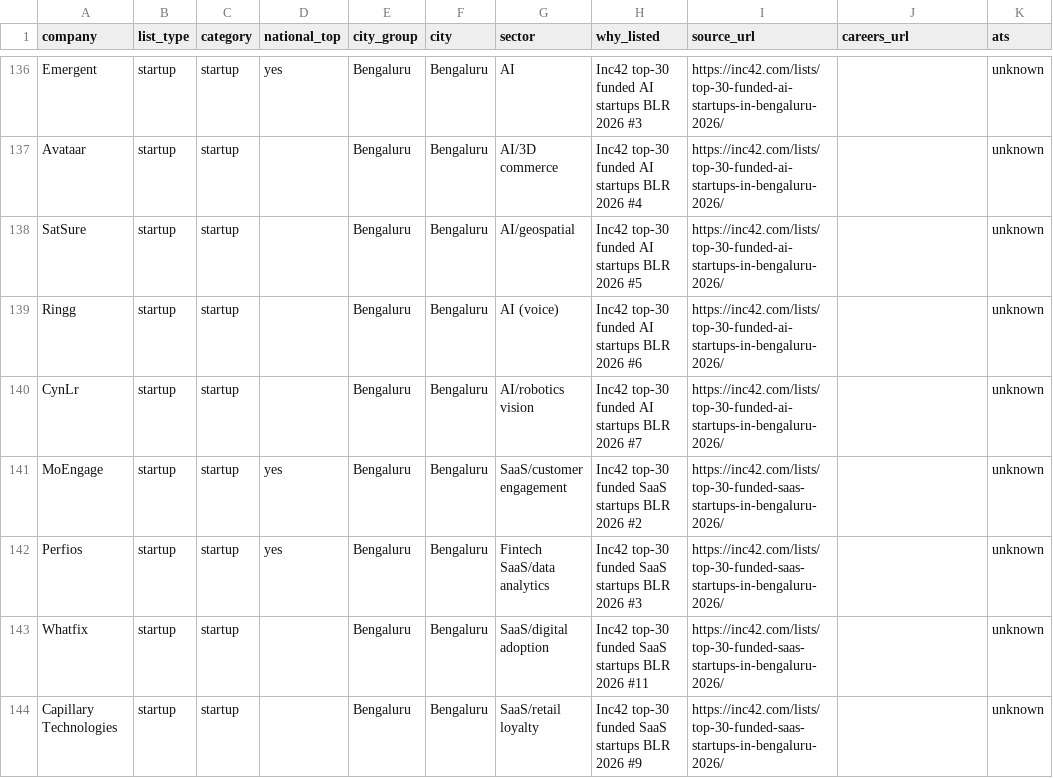
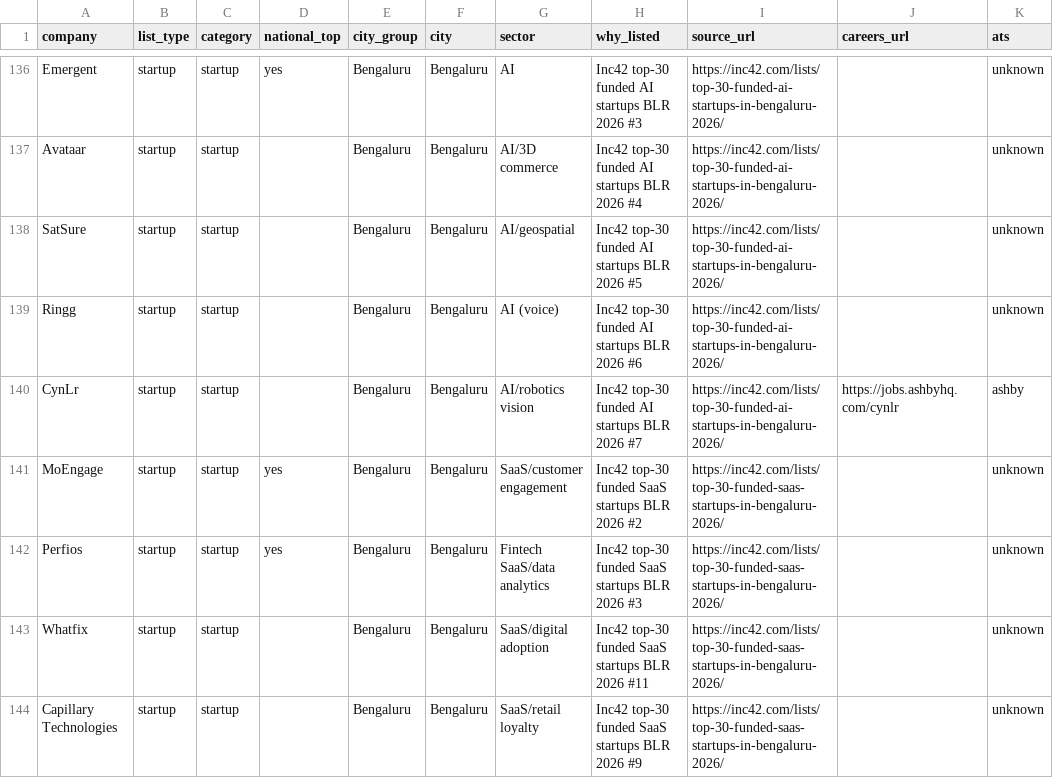
Before and after one commit to Rajdeep1212/career-agent, a CSV file: seeds/companies_seed.csv, drawn as a sheet; only a part is shown, gaps mark what is left out; the diff covers the shown part only.

```diff
--- a/seeds/companies_seed.csv
+++ b/seeds/companies_seed.csv
@@ -139,3 +139,3 @@ SatSure,startup,startup,,Bengaluru,Bengaluru,AI/geospatial,Inc42 top-30 funded A
 Ringg,startup,startup,,Bengaluru,Bengaluru,AI (voice),Inc42 top-30 funded AI startups BLR 2026 #6,https://inc42.com/lists/top-30-funded-ai-startups-in-bengaluru-2026/,,unknown
-CynLr,startup,startup,,Bengaluru,Bengaluru,AI/robotics vision,Inc42 top-30 funded AI startups BLR 2026 #7,https://inc42.com/lists/top-30-funded-ai-startups-in-bengaluru-2026/,,unknown
+CynLr,startup,startup,,Bengaluru,Bengaluru,AI/robotics vision,Inc42 top-30 funded AI startups BLR 2026 #7,https://inc42.com/lists/top-30-funded-ai-startups-in-bengaluru-2026/,https://jobs.ashbyhq.com/cynlr,ashby
 MoEngage,startup,startup,yes,Bengaluru,Bengaluru,SaaS/customer engagement,Inc42 top-30 funded SaaS startups BLR 2026 #2,https://inc42.com/lists/top-30-funded-saas-startups-in-bengaluru-2026/,,unknown
```
Also changed, not shown: 22 edited cells elsewhere in this file, 4 other files.
